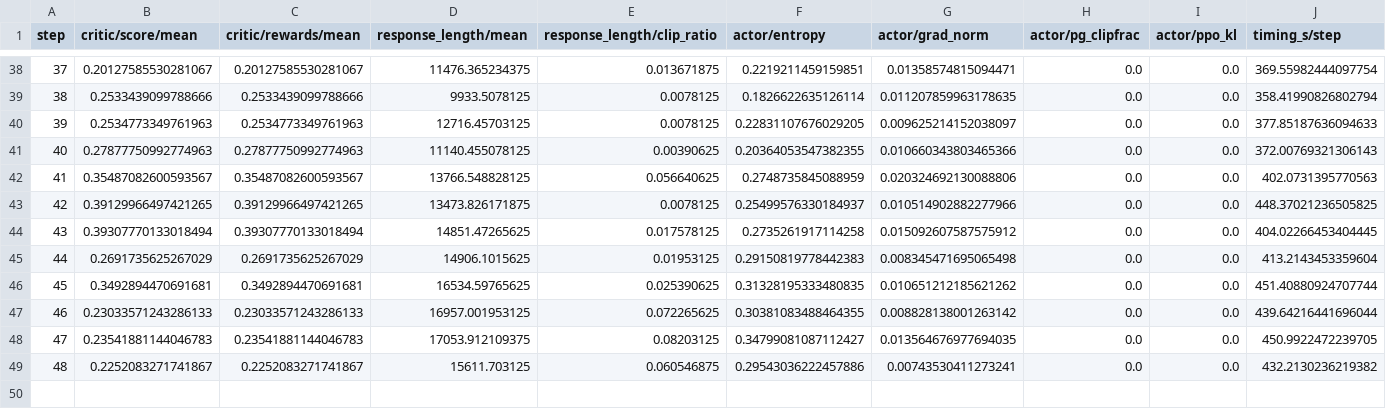
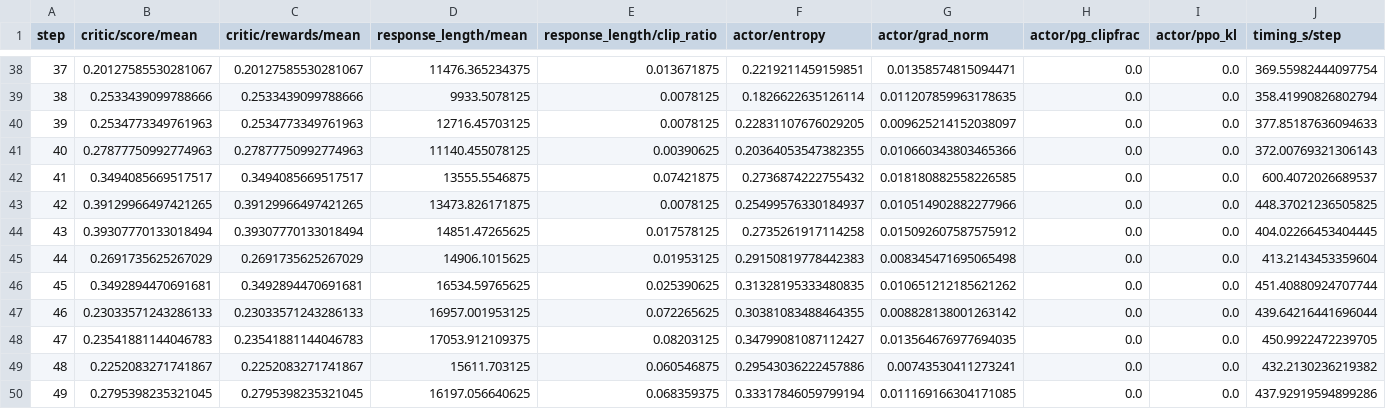
Before and after one commit to EasyPPO/EasyPPO, a CSV file: results/frontiercs_dr_grpo/train_metrics.csv, drawn as a sheet; only a part is shown, gaps mark what is left out.

Commit message:
results: Dr. GRPO validation through step 49

```diff
--- a/results/frontiercs_dr_grpo/train_metrics.csv
+++ b/results/frontiercs_dr_grpo/train_metrics.csv
@@ -41,3 +41,3 @@ step,critic/score/mean,critic/rewards/mean,response_length/mean,response_length/
 40,0.27877750992774963,0.27877750992774963,11140.455078125,0.00390625,0.20364053547382355,0.010660343803465366,0.0,0.0,372.00769321306143
-41,0.35487082600593567,0.35487082600593567,13766.548828125,0.056640625,0.2748735845088959,0.020324692130088806,0.0,0.0,402.0731395770563
+41,0.3494085669517517,0.3494085669517517,13555.5546875,0.07421875,0.2736874222755432,0.018180882558226585,0.0,0.0,600.4072026689537
 42,0.39129966497421265,0.39129966497421265,13473.826171875,0.0078125,0.25499576330184937,0.010514902882277966,0.0,0.0,448.37021236505825
@@ -49 +49,2 @@ step,critic/score/mean,critic/rewards/mean,response_length/mean,response_length/
 48,0.2252083271741867,0.2252083271741867,15611.703125,0.060546875,0.29543036222457886,0.00743530411273241,0.0,0.0,432.2130236219382
+49,0.2795398235321045,0.2795398235321045,16197.056640625,0.068359375,0.33317846059799194,0.011169166304171085,0.0,0.0,437.92919594899286
```
Also changed, not shown: results/frontiercs_dr_grpo/val_curve.csv, 2 other files.
